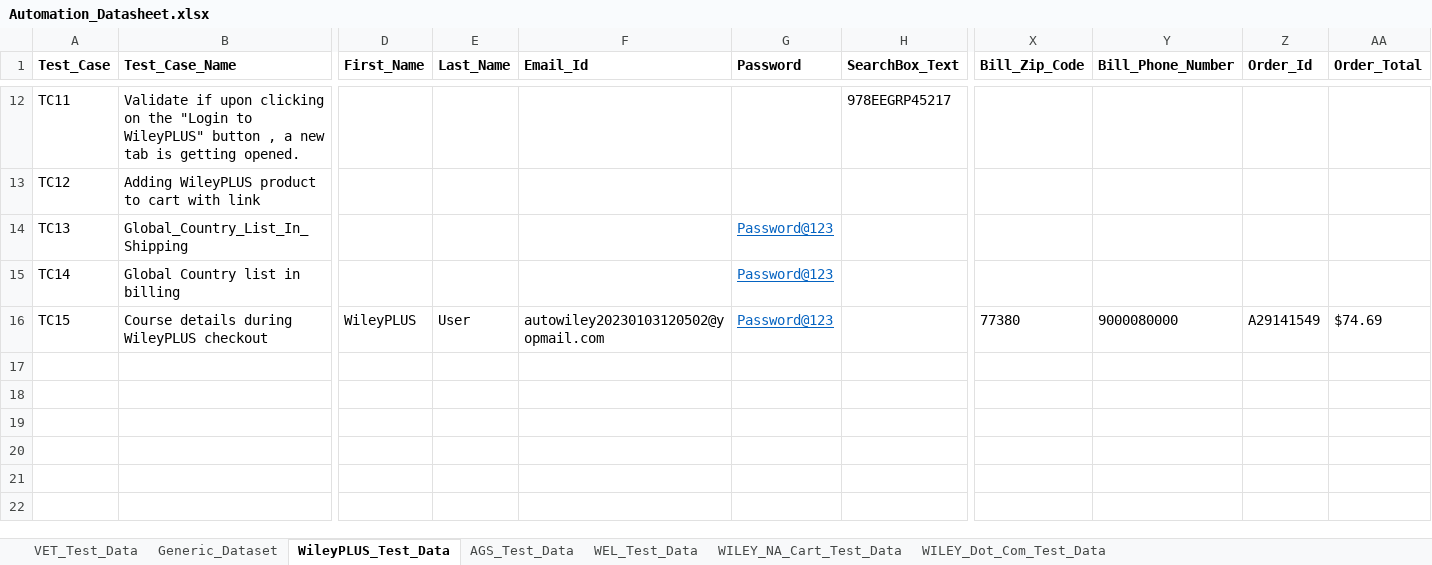
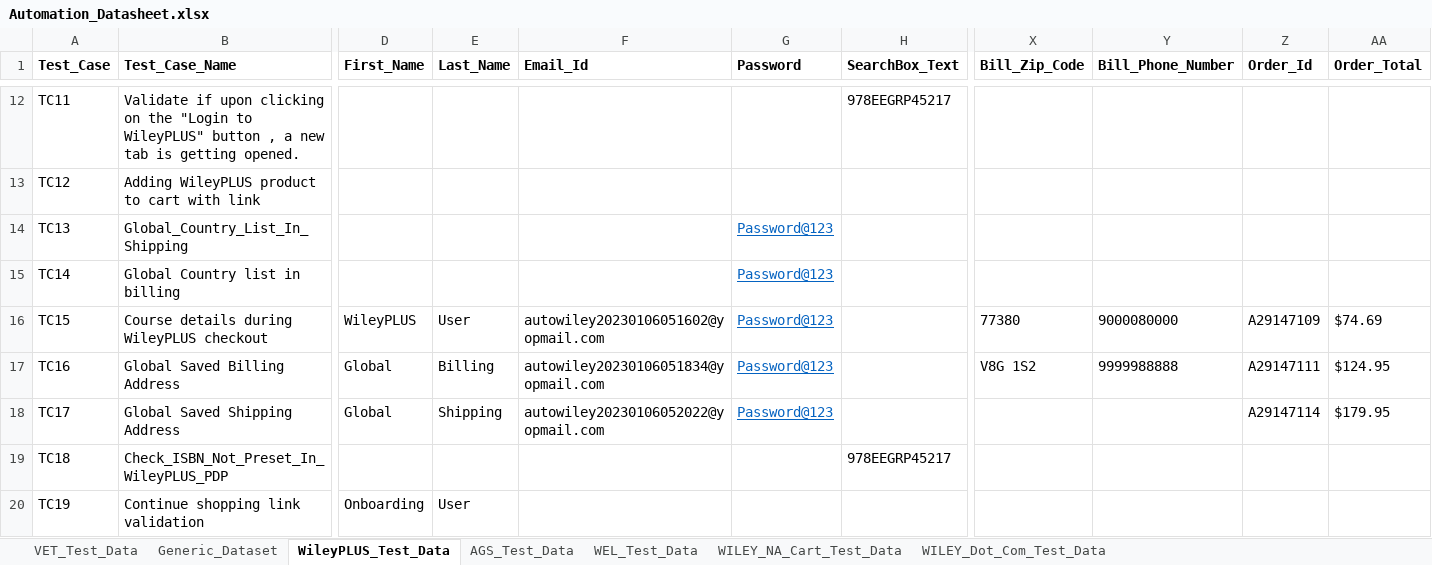
Before and after one commit to gsaha99/Ecommerce_QA, an Excel workbook: Test Data/Automation_Datasheet.xlsx, sheet WileyPLUS_Test_Data, drawn as a sheet; only a part is shown, gaps mark what is left out; values as stored, in another font and other column widths than the file's, no borders; rows hold the shown columns only; the diff names each change by its address in the sheet, - before the commit and + after, or states it on an @@ line.

Commit message:
Changes in WEL and WileyPLUS Suite

```diff
--- a/Test Data/Automation_Datasheet.xlsx (sheet WileyPLUS_Test_Data)
+++ b/Test Data/Automation_Datasheet.xlsx (sheet WileyPLUS_Test_Data)
-F16 (Email_Id): autowiley20230103120502@yopmail.com
+F16 (Email_Id): autowiley20230106051602@yopmail.com
-Z16 (Order_Id): A29141549
+Z16 (Order_Id): A29147109
+row 17: TC16 | Global Saved Billing Address | Global | Billing | autowiley20230106051834@yopmail.com | Password@123 |  | V8G 1S2 | 9999988888 | A29147111 | $124.95
+row 18: TC17 | Global Saved Shipping Address | Global | Shipping | autowiley20230106052022@yopmail.com | Password@123 |  |  |  | A29147114 | $179.95
+row 19: TC18 | Check_ISBN_Not_Preset_In_WileyPLUS_PDP |  |  |  |  | 978EEGRP45217
+row 20: TC19 | Continue shopping link validation | Onboarding | User
```
Also changed, not shown: sheet WEL_Test_Data, 27 other files.
